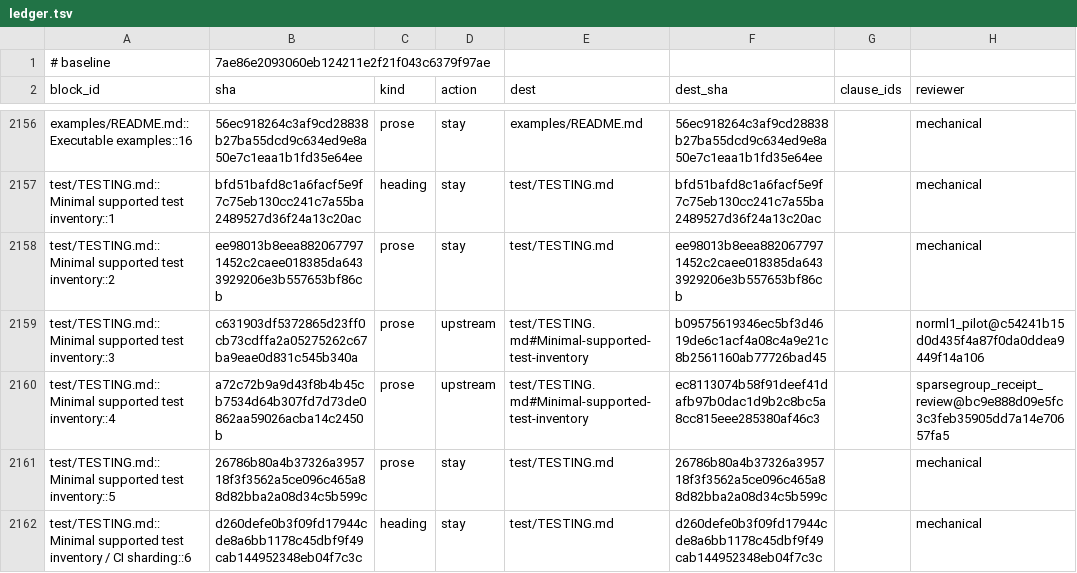
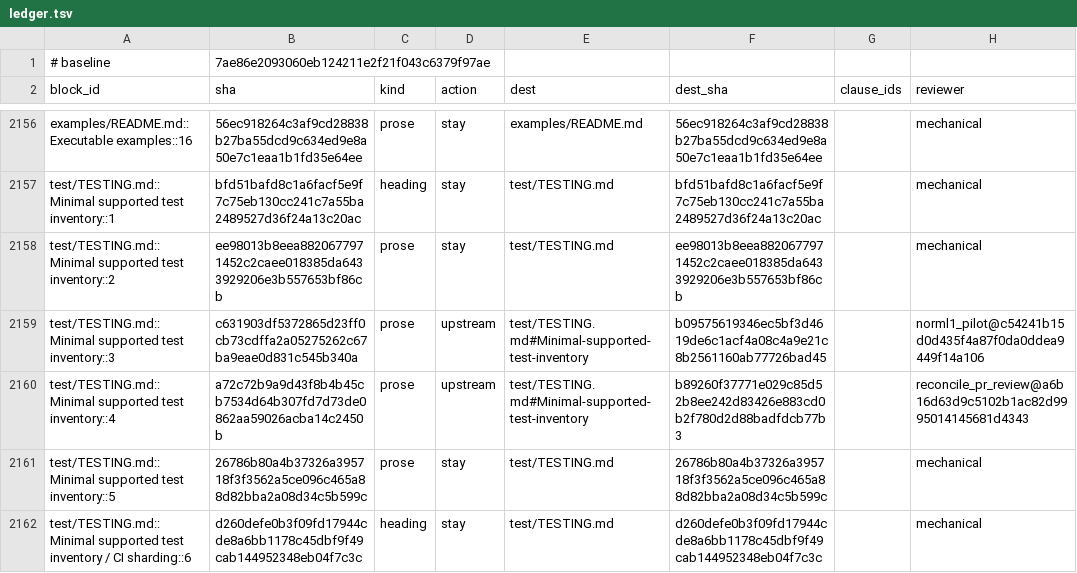
Before and after one commit to mlakolar/ProximalBase.jl, a TSV file: docs/audit/docs-tracks-1019/ledger.tsv, drawn as a sheet; only a part is shown, gaps mark what is left out; the diff covers the shown part only.

Commit message:
Reconcile the exact GroupMCP inventory and guide edits

```diff
--- a/docs/audit/docs-tracks-1019/ledger.tsv
+++ b/docs/audit/docs-tracks-1019/ledger.tsv
@@ -2159,3 +2159,3 @@ test/TESTING.md::Minimal supported test inventory::2	ee98013b8eea8820677971452c2
 test/TESTING.md::Minimal supported test inventory::3	c631903df5372865d23ff0cb73cdffa2a05275262c67ba9eae0d831c545b340a	prose	upstream	test/TESTING.md#Minimal-supported-test-inventory	b09575619346ec5bf3d4619de6c1acf4a08c4a9e21c8b2561160ab77726bad45		norml1_pilot@c54241b15d0d435f4a87f0da0ddea9449f14a106
-test/TESTING.md::Minimal supported test inventory::4	a72c72b9a9d43f8b4b45cb7534d64b307fd7d73de0862aa59026acba14c2450b	prose	upstream	test/TESTING.md#Minimal-supported-test-inventory	ec8113074b58f91deef41dafb97b0dac1d9b2c8bc5a8cc815eee285380af46c3		sparsegroup_receipt_review@bc9e888d09e5fc3c3feb35905dd7a14e70657fa5
+test/TESTING.md::Minimal supported test inventory::4	a72c72b9a9d43f8b4b45cb7534d64b307fd7d73de0862aa59026acba14c2450b	prose	upstream	test/TESTING.md#Minimal-supported-test-inventory	b89260f37771e029c85d52b8ee242d83426e883cd0b2f780d2d88badfdcb77b3		reconcile_pr_review@a6b16d63d9c5102b1ac82d9995014145681d4343
 test/TESTING.md::Minimal supported test inventory::5	26786b80a4b37326a395718f3f3562a5ce096c465a88d82bba2a08d34c5b599c	prose	stay	test/TESTING.md	26786b80a4b37326a395718f3f3562a5ce096c465a88d82bba2a08d34c5b599c		mechanical
```
Also changed, not shown: 11 edited cells elsewhere in this file, 2 other files.
